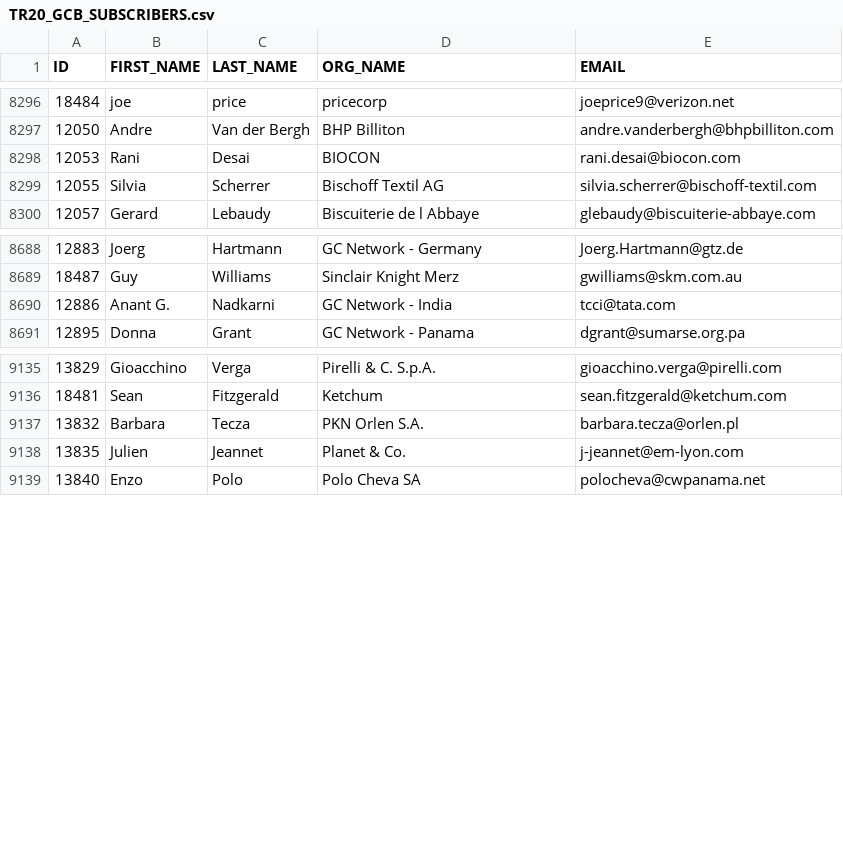
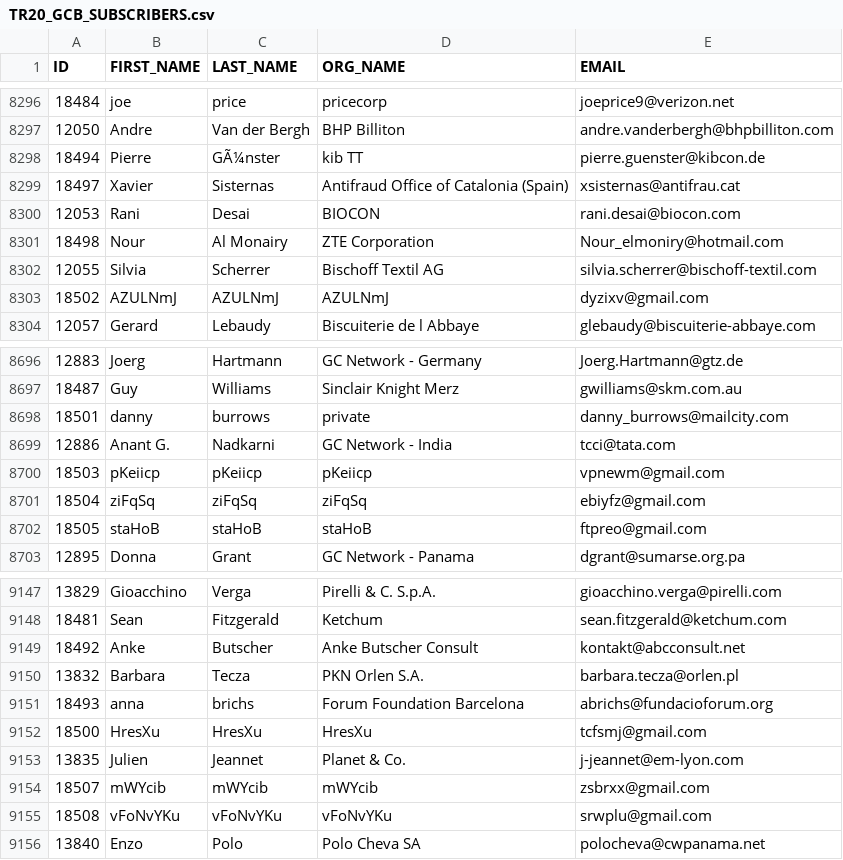
Before and after one commit to evanmac123/UNGC, a CSV file: lib/un7_tables/TR20_GCB_SUBSCRIBERS.csv, drawn as a sheet; only a part is shown, gaps mark what is left out; the diff covers the shown part only; the diff names each change by its address in the sheet, - before the commit and + after, or states it on an @@ line.

```diff
--- a/lib/un7_tables/TR20_GCB_SUBSCRIBERS.csv
+++ b/lib/un7_tables/TR20_GCB_SUBSCRIBERS.csv
+row 8298: 18494 | Pierre | GÃ¼nster | kib TT | pierre.guenster@kibcon.de
+row 8299: 18497 | Xavier | Sisternas | Antifraud Office of Catalonia (Spain) | xsisternas@antifrau.cat
+row 8301: 18498 | Nour | Al Monairy | ZTE Corporation | Nour_elmoniry@hotmail.com
+row 8303: 18502 | AZULNmJ | AZULNmJ | AZULNmJ | dyzixv@gmail.com
+row 8698: 18501 | danny | burrows | private | danny_burrows@mailcity.com
+row 8700: 18503 | pKeiicp | pKeiicp | pKeiicp | vpnewm@gmail.com
+row 8701: 18504 | ziFqSq | ziFqSq | ziFqSq | ebiyfz@gmail.com
+row 8702: 18505 | staHoB | staHoB | staHoB | ftpreo@gmail.com
+row 9149: 18492 | Anke | Butscher | Anke Butscher Consult | kontakt@abcconsult.net
+row 9151: 18493 | anna | brichs | Forum Foundation Barcelona | abrichs@fundacioforum.org
+row 9152: 18500 | HresXu | HresXu | HresXu | tcfsmj@gmail.com
+row 9154: 18507 | mWYcib | mWYcib | mWYcib | zsbrxx@gmail.com
+row 9155: 18508 | vFoNvYKu | vFoNvYKu | vFoNvYKu | srwplu@gmail.com
```
Also changed, not shown: 7 added rows and 3 removed rows elsewhere in this file, lib/un7_tables/R11_XREF_R10_TR06.csv, lib/un7_tables/R13_XREF_R02_TR10.csv, 36 other files.
